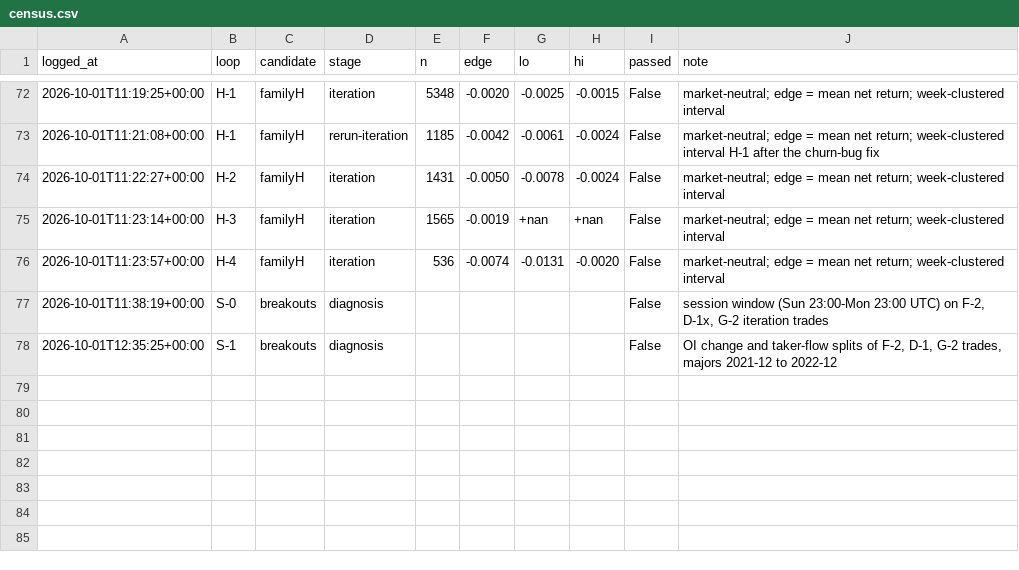
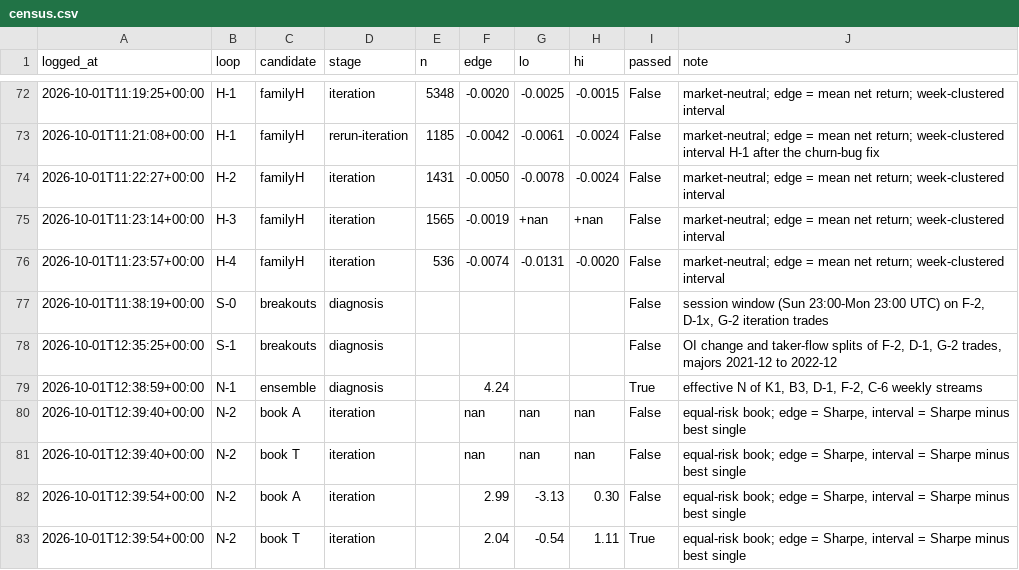
Before and after one commit to qOeOp/trade, a CSV file: research/ronnie/loop/census.csv, drawn as a sheet; only a part is shown, gaps mark what is left out.

```diff
--- a/research/ronnie/loop/census.csv
+++ b/research/ronnie/loop/census.csv
@@ -78 +78,6 @@ logged_at,loop,candidate,stage,n,edge,lo,hi,passed,note
 2026-10-01T12:35:25+00:00,S-1,breakouts,diagnosis,,,,,False,"OI change and taker-flow splits of F-2, D-1, G-2 trades, majors 2021-12 to 2022-12"
+2026-10-01T12:38:59+00:00,N-1,ensemble,diagnosis,,4.24,,,True,"effective N of K1, B3, D-1, F-2, C-6 weekly streams"
+2026-10-01T12:39:40+00:00,N-2,book A,iteration,,nan,nan,nan,False,"equal-risk book; edge = Sharpe, interval = Sharpe minus best single"
+2026-10-01T12:39:40+00:00,N-2,book T,iteration,,nan,nan,nan,False,"equal-risk book; edge = Sharpe, interval = Sharpe minus best single"
+2026-10-01T12:39:54+00:00,N-2,book A,iteration,,2.99,-3.13,0.30,False,"equal-risk book; edge = Sharpe, interval = Sharpe minus best single"
+2026-10-01T12:39:54+00:00,N-2,book T,iteration,,2.04,-0.54,1.11,True,"equal-risk book; edge = Sharpe, interval = Sharpe minus best single"
```
Also changed, not shown: 5 other files.
